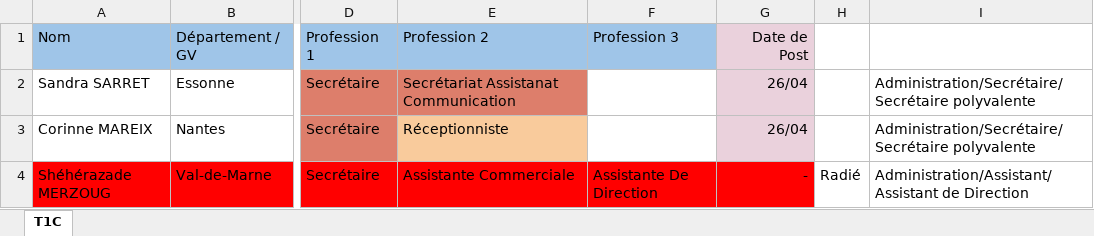
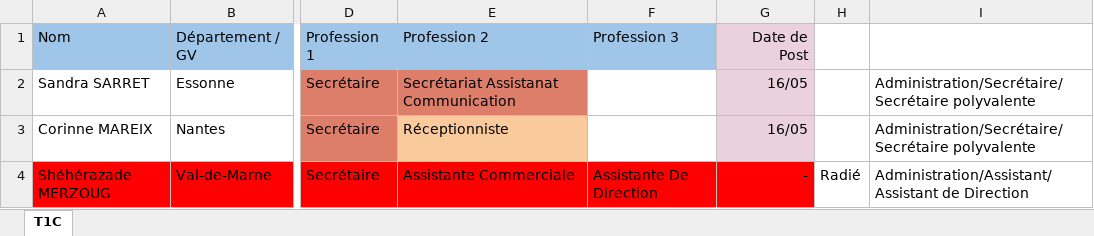
Before and after one commit to dassimanuel000/scrape, an Excel workbook: populations.xlsx, sheet T1C, drawn as a sheet; only a part is shown, gaps mark what is left out; values as stored, in another font and other column widths than the file's, no borders; charts and pictures and table styles not drawn; the diff covers the shown part only; the diff names each change by its address in the sheet, - before the commit and + after, or states it on an @@ line.

```diff
--- a/populations.xlsx (sheet T1C)
+++ b/populations.xlsx (sheet T1C)
-G2:G3: 26/04
+G2:G3: 16/05
```
Also changed, not shown: 140 edited cells elsewhere in this sheet, 19 other files.
